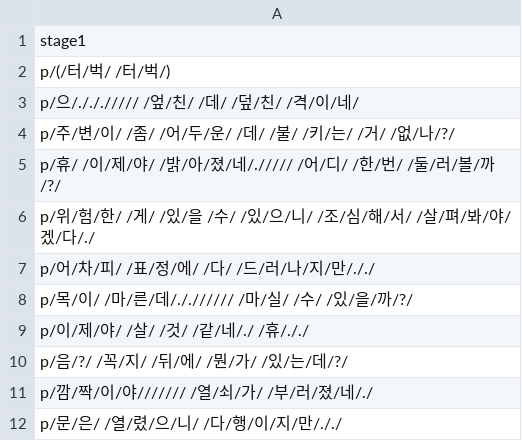
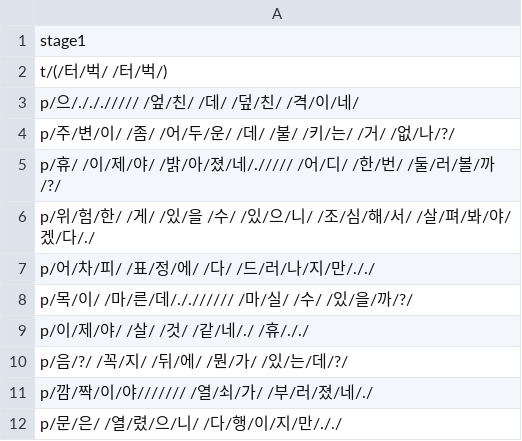
Before and after one commit to catdoglove/LookFace, a CSV file: Resources/CSV/event0.csv, drawn as a sheet.

```diff
--- a/Resources/CSV/event0.csv
+++ b/Resources/CSV/event0.csv
@@ -1,3 +1,3 @@
 stage1
-p/(/터/벅/ /터/벅/)
+t/(/터/벅/ /터/벅/)
 p/으/./././//// /엎/친/ /데/ /덮/친/ /격/이/네/
```
Also changed, not shown: 2 other files.
